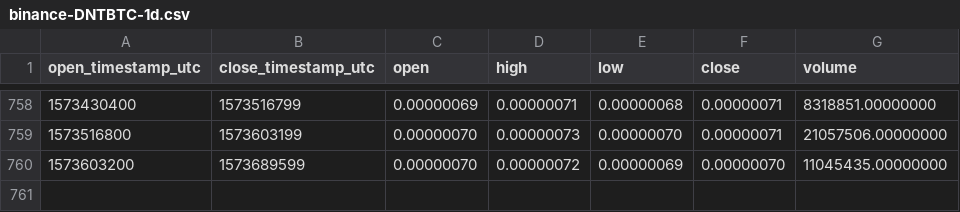
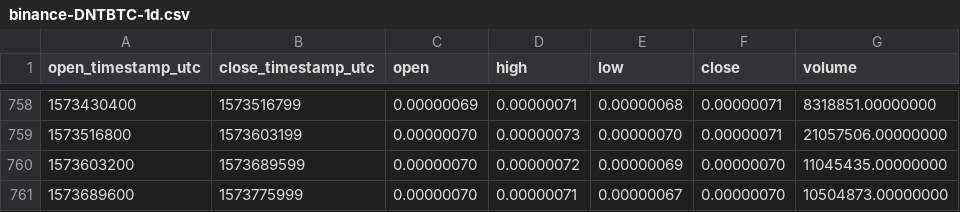
Before and after one commit to cryptobigbro/binance-DNTBTC, a CSV file: binance-DNTBTC-1d.csv, drawn as a sheet; only a part is shown, gaps mark what is left out.

Commit message:
Update OHLCV data.

```diff
--- a/binance-DNTBTC-1d.csv
+++ b/binance-DNTBTC-1d.csv
@@ -760 +760,2 @@ open_timestamp_utc,close_timestamp_utc,open,high,low,close,volume
 1573603200,1573689599,0.00000070,0.00000072,0.00000069,0.00000070,11045435.00000000
+1573689600,1573775999,0.00000070,0.00000071,0.00000067,0.00000070,10504873.00000000
```
Also changed, not shown: 1 other file.
